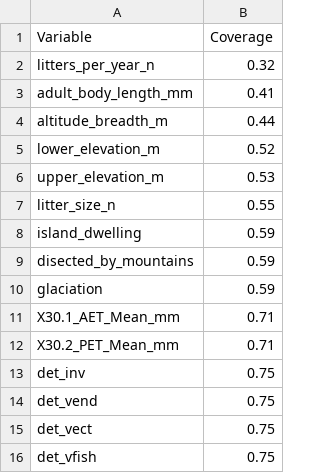
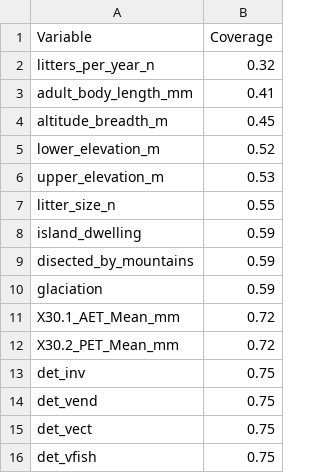
Before and after one commit to babetke/synurbat, a CSV file: flat files/coverage_table.csv, drawn as a sheet; only a part is shown; the diff covers the shown part only.

```diff
--- a/flat files/coverage_table.csv
+++ b/flat files/coverage_table.csv
@@ -3,3 +3,3 @@
 "adult_body_length_mm",0.41
-"altitude_breadth_m",0.44
+"altitude_breadth_m",0.45
 "lower_elevation_m",0.52
@@ -10,4 +10,4 @@
 "glaciation",0.59
-"X30.1_AET_Mean_mm",0.71
-"X30.2_PET_Mean_mm",0.71
+"X30.1_AET_Mean_mm",0.72
+"X30.2_PET_Mean_mm",0.72
 "det_inv",0.75
```
Also changed, not shown: 12 added rows, 12 removed rows and 3 edited cells elsewhere in this file, raw/Bat References Spreadsheet.csv, 8 other files.
